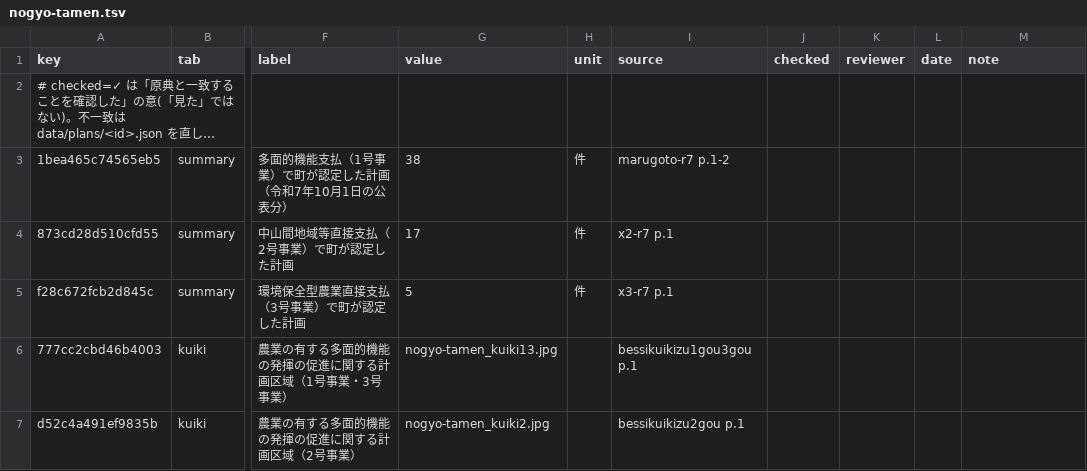
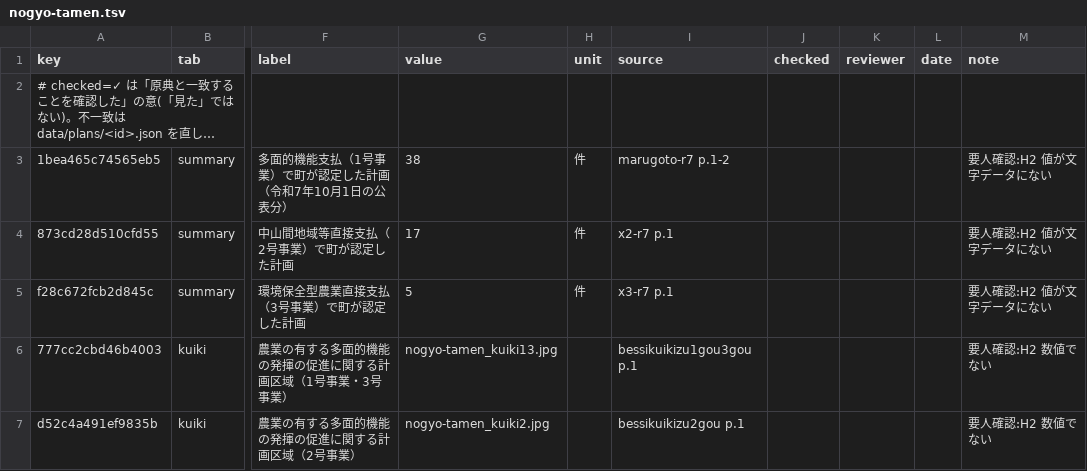
Before and after one commit to kken78/shiga-hino-plans, a TSV file: data/audit_log/nogyo-tamen.tsv, drawn as a sheet; only a part is shown, gaps mark what is left out; long unchanged cells end in …; the diff names each change by its address in the sheet, - before the commit and + after, or states it on an @@ line.

```diff
--- a/data/audit_log/nogyo-tamen.tsv
+++ b/data/audit_log/nogyo-tamen.tsv
-M3:M5 (note): (empty)
+M3:M5 (note): 要人確認:H2 値が文字データにない
-M6:M7 (note): (empty)
+M6:M7 (note): 要人確認:H2 数値でない
```
